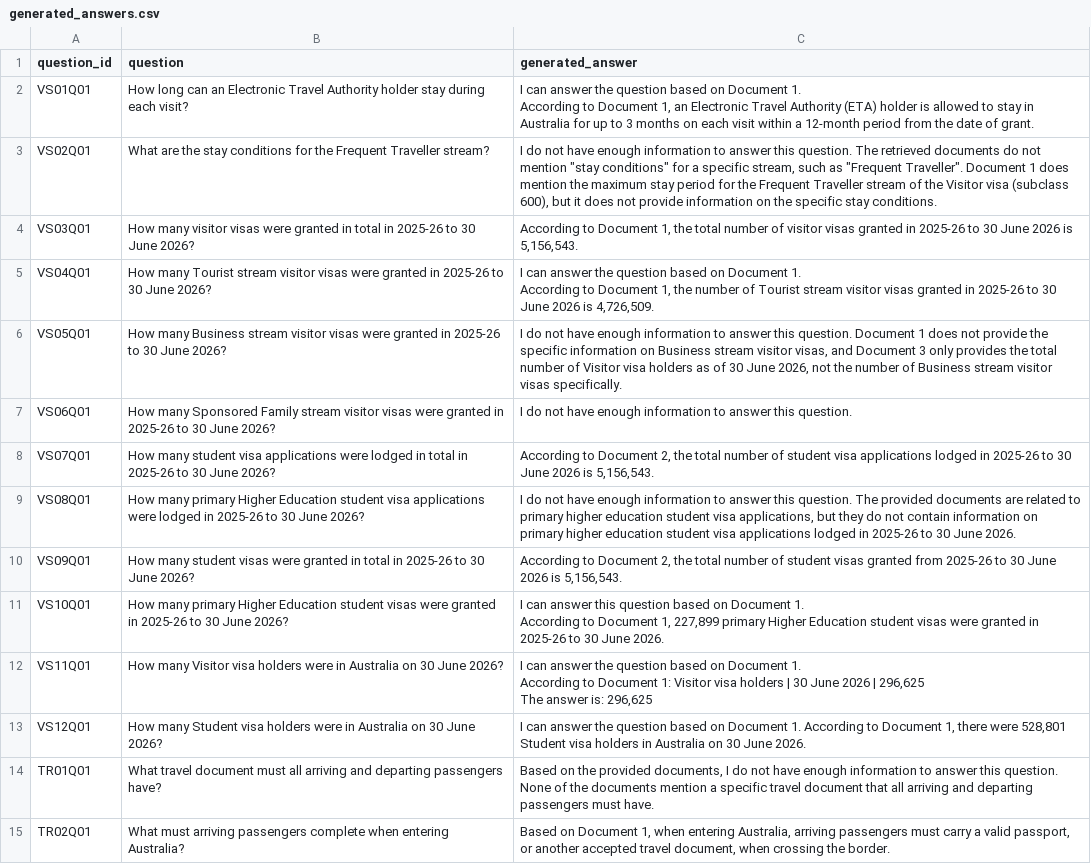
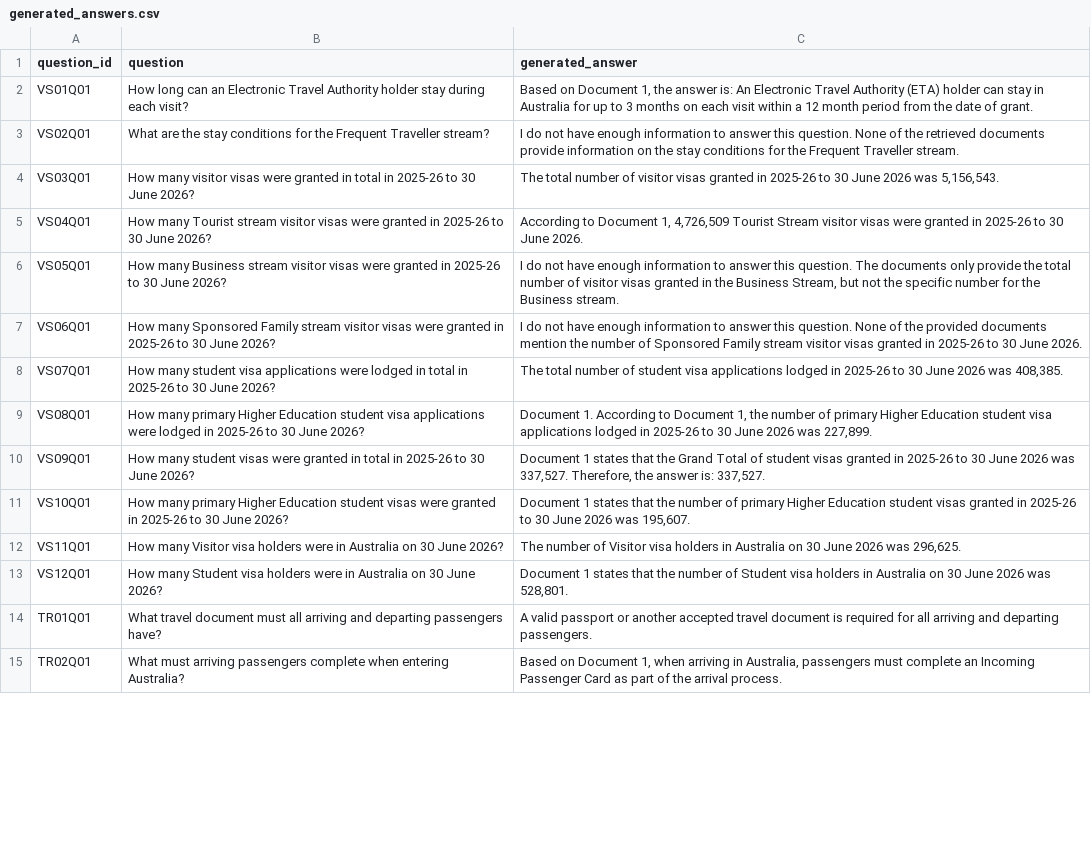
Before and after one commit to FAbdani/G14_WIL, a CSV file: target/runs/generated_answers.csv, drawn as a sheet; only a part is shown; ↵ is a line break in a cell; the diff covers the shown part only; the diff names each change by its address in the sheet, - before the commit and + after, or states it on an @@ line.

```diff
--- a/target/runs/generated_answers.csv
+++ b/target/runs/generated_answers.csv
-C2 (generated_answer): I can answer the question based on Document 1. ↵ According to Document 1, an Electronic Travel Authority (ETA) holder is allowed to stay in Australia for up to 3 months on each visit within a 12-month period from…
+C2 (generated_answer): Based on Document 1, the answer is: An Electronic Travel Authority (ETA) holder can stay in Australia for up to 3 months on each visit within a 12 month period from…
-C3 (generated_answer): …this question. The retrieved documents do not mention "stay conditions" for a specific stream, such as "Frequent Traveller". Document 1 does mention the maximum stay period for the Frequent Traveller stream of the Visitor visa (subclass 600), but it does not provide information on the specific stay conditions.
+C3 (generated_answer): …this question. None of the retrieved documents provide information on the stay conditions for the Frequent Traveller stream.
-C4 (generated_answer): According to Document 1, the total number of visitor visas granted in 2025-26 to 30 June 2026 is 5,156,543.
+C4 (generated_answer): The total number of visitor visas granted in 2025-26 to 30 June 2026 was 5,156,543.
-C5 (generated_answer): I can answer the question based on Document 1. ↵ According to Document 1, the number of Tourist stream visitor visas granted in 2025-26 to 30 June 2026 is 4,726,509.
+C5 (generated_answer): According to Document 1, 4,726,509 Tourist Stream visitor visas were granted in 2025-26 to 30 June 2026.
-C6 (generated_answer): …this question. Document 1 does not provide the specific information on Business stream visitor visas, and Document 3 only provides the total number of Visitor visa holders as of 30 June 2026, not the number of Business stream visitor visas specifically.
+C6 (generated_answer): …this question. The documents only provide the total number of visitor visas granted in the Business Stream, but not the specific number for the Business stream.
-C7 (generated_answer): …this question.
+C7 (generated_answer): …this question. None of the provided documents mention the number of Sponsored Family stream visitor visas granted in 2025-26 to 30 June 2026.
-C8 (generated_answer): According to Document 2, the total number of student visa applications lodged in 2025-26 to 30 June 2026 is 5,156,543.
+C8 (generated_answer): The total number of student visa applications lodged in 2025-26 to 30 June 2026 was 408,385.
-C9 (generated_answer): I do not have enough information to answer this question. The provided documents are related to primary higher education student visa applications, but they do not contain information on primary higher education student visa applications lodged in 2025-26 to 30 June 2026.
+C9 (generated_answer): Document 1. According to Document 1, the number of primary Higher Education student visa applications lodged in 2025-26 to 30 June 2026 was 227,899.
-C10 (generated_answer): According to Document 2, the total number of student visas granted from 2025-26 to 30 June 2026 is 5,156,543.
+C10 (generated_answer): Document 1 states that the Grand Total of student visas granted in 2025-26 to 30 June 2026 was 337,527. Therefore, the answer is: 337,527.
-C11 (generated_answer): I can answer this question based on Document 1. ↵ According to Document 1, 227,899 primary Higher Education student visas were granted in 2025-26 to 30 June 2026.
+C11 (generated_answer): Document 1 states that the number of primary Higher Education student visas granted in 2025-26 to 30 June 2026 was 195,607.
-C12 (generated_answer): I can answer the question based on Document 1. ↵ According to Document 1: Visitor visa holders | 30 June 2026 | 296,625 ↵ The answer is: 296,625
+C12 (generated_answer): The number of Visitor visa holders in Australia on 30 June 2026 was 296,625.
-C13 (generated_answer): I can answer the question based on Document 1. According to Document 1, there were 528,801 Student visa holders in Australia on 30 June 2026.
+C13 (generated_answer): Document 1 states that the number of Student visa holders in Australia on 30 June 2026 was 528,801.
-C14 (generated_answer): Based on the provided documents, I do not have enough information to answer this question. None of the documents mention a specific travel document that all arriving and departing passengers must have.
+C14 (generated_answer): A valid passport or another accepted travel document is required for all arriving and departing passengers.
-C15 (generated_answer): …1, when entering Australia, arriving passengers must carry a valid passport, or another accepted travel document, when crossing the border.
+C15 (generated_answer): …1, when arriving in Australia, passengers must complete an Incoming Passenger Card as part of the arrival process.
```
Also changed, not shown: 36 edited cells elsewhere in this file, data/collection.csv, 1 other file.
